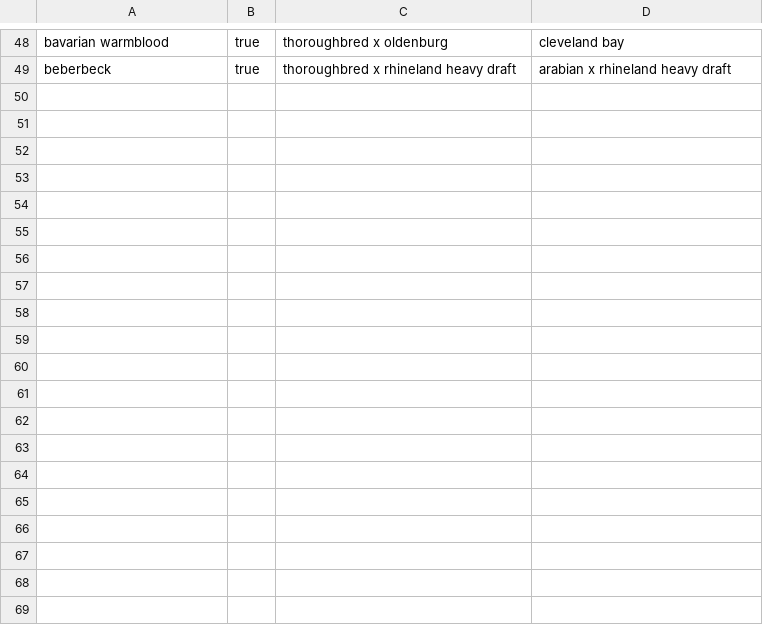
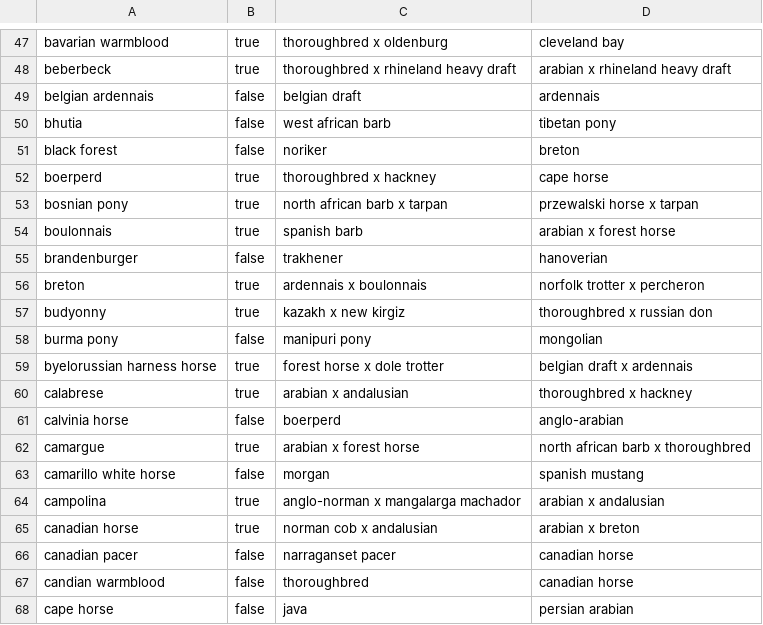
Before and after one commit to ruthielise/HWO_BreedingQuestAid, a CSV file: pre_database_BreedingPartnerRequirements.csv, drawn as a sheet; only a part is shown, gaps mark what is left out; the diff covers the shown part only.

```diff
--- a/pre_database_BreedingPartnerRequirements.csv
+++ b/pre_database_BreedingPartnerRequirements.csv
@@ -49 +48,21 @@
 "beberbeck",true,"thoroughbred x rhineland heavy draft","arabian x rhineland heavy draft"
+"belgian ardennais",false,"belgian draft","ardennais"
+"bhutia",false,"west african barb","tibetan pony"
+"black forest",false,"noriker","breton"
+"boerperd",true,"thoroughbred x hackney","cape horse"
+"bosnian pony",true,"north african barb x tarpan","przewalski horse x tarpan"
+"boulonnais",true,"spanish barb","arabian x forest horse"
+"brandenburger",false,"trakhener","hanoverian"
+"breton",true,"ardennais x boulonnais","norfolk trotter x percheron"
+"budyonny",true,"kazakh x new kirgiz","thoroughbred x russian don"
+"burma pony",false,"manipuri pony","mongolian"
+"byelorussian harness horse",true,"forest horse x dole trotter","belgian draft x ardennais"
+"calabrese",true,"arabian x andalusian","thoroughbred x hackney"
+"calvinia horse",false,"boerperd","anglo-arabian"
+"camargue",true,"arabian x forest horse","north african barb x thoroughbred"
+"camarillo white horse",false,"morgan","spanish mustang"
+"campolina",true,"anglo-norman x mangalarga machador","arabian x andalusian"
+"canadian horse",true,"norman cob x andalusian","arabian x breton"
+"canadian pacer",false,"narraganset pacer","canadian horse"
+"candian warmblood",false,"thoroughbred","canadian horse"
+"cape horse",false,"java","persian arabian"
```
Also changed, not shown: 14 added rows and 1 removed row elsewhere in this file.
